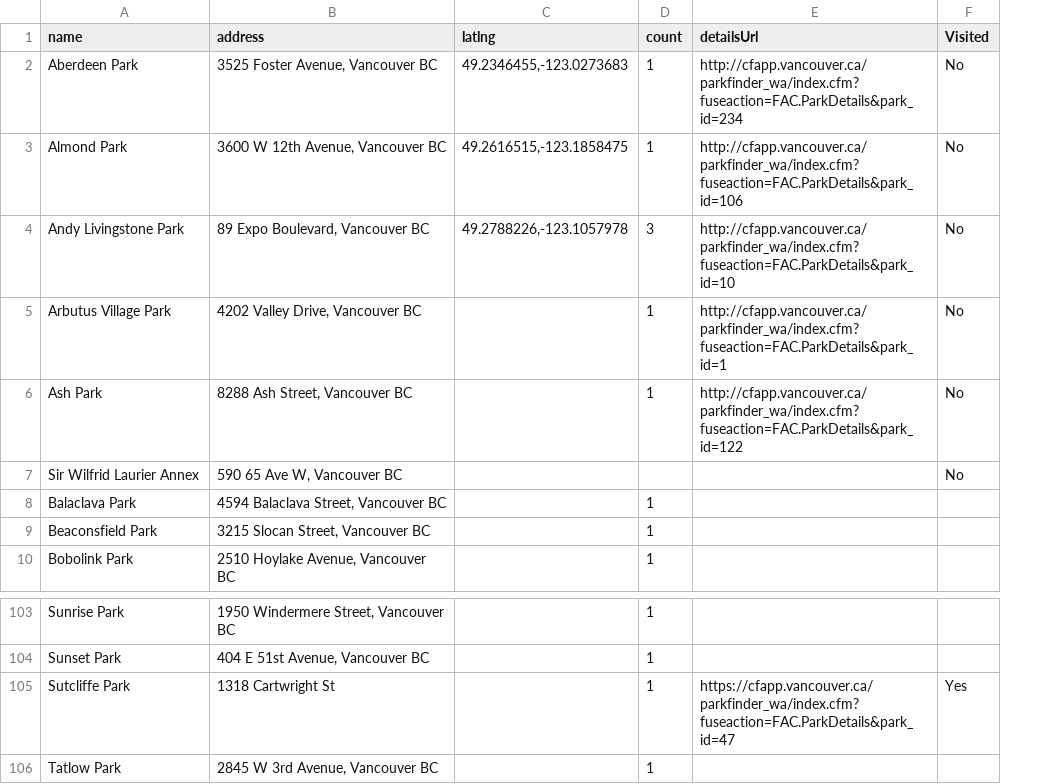
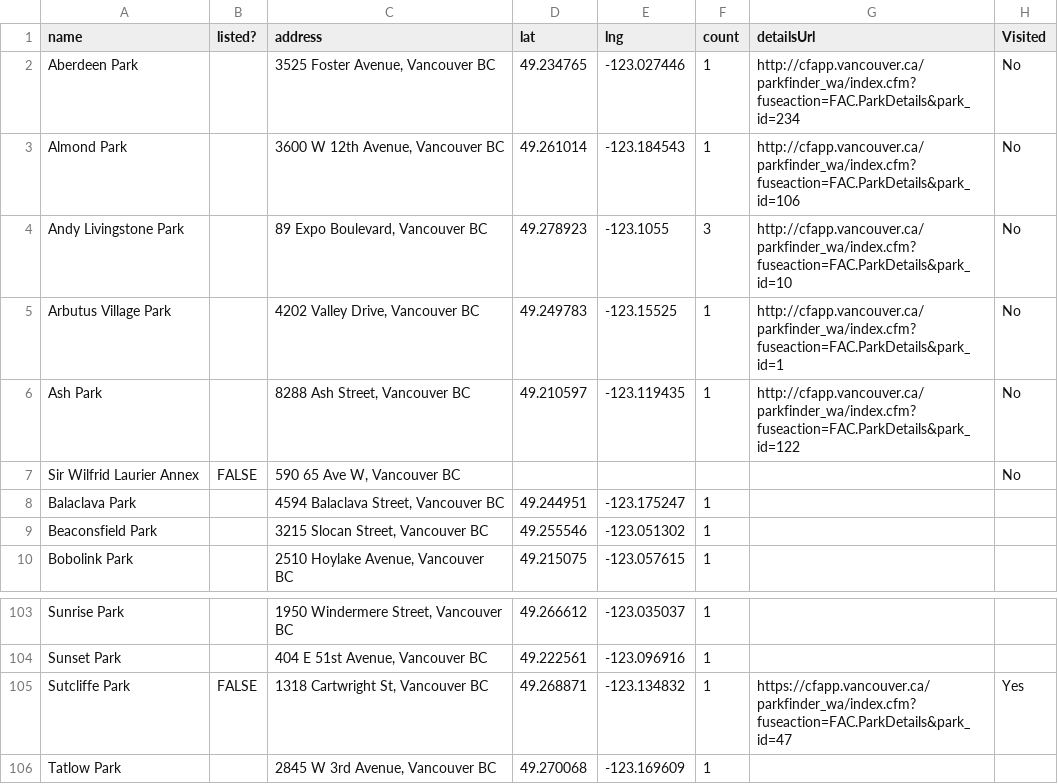
Before and after one commit to wachunga/underduck, a CSV file: _data/playground.csv, drawn as a sheet; only a part is shown, gaps mark what is left out; removed rows and columns are numbered as before the commit, all else as after; the diff names each change by its address in the sheet, - before the commit and + after, or states it on an @@ line.

Commit message:
add latlng for all playgrounds
Scraped from City of Vancouver playground pages via
pbpaste | xargs curl -s | grep markers

```diff
--- a/_data/playground.csv
+++ b/_data/playground.csv
+column B (listed?), row 7: FALSE; row 105: FALSE
-column C (latlng), rows 2-4: 49.2346455,-123.0273683 | 49.2616515,-123.1858475 | 49.2788226,-123.1057978
+column D (lat), rows 2-10: 49.234765 | 49.261014 | 49.278923 | 49.249783 | 49.210597 |  | 49.244951 | 49.255546 | 49.215075; rows 103-106: 49.266612 | 49.222561 | 49.268871 | 49.270068
+column E (lng), rows 2-10: -123.027446 | -123.184543 | -123.1055 | -123.15525 | -123.119435 |  | -123.175247 | -123.051302 | -123.057615; rows 103-106: -123.035037 | -123.096916 | -123.134832 | -123.169609
-C105 (address): 1318 Cartwright St
+C105 (address): 1318 Cartwright St, Vancouver BC
```
